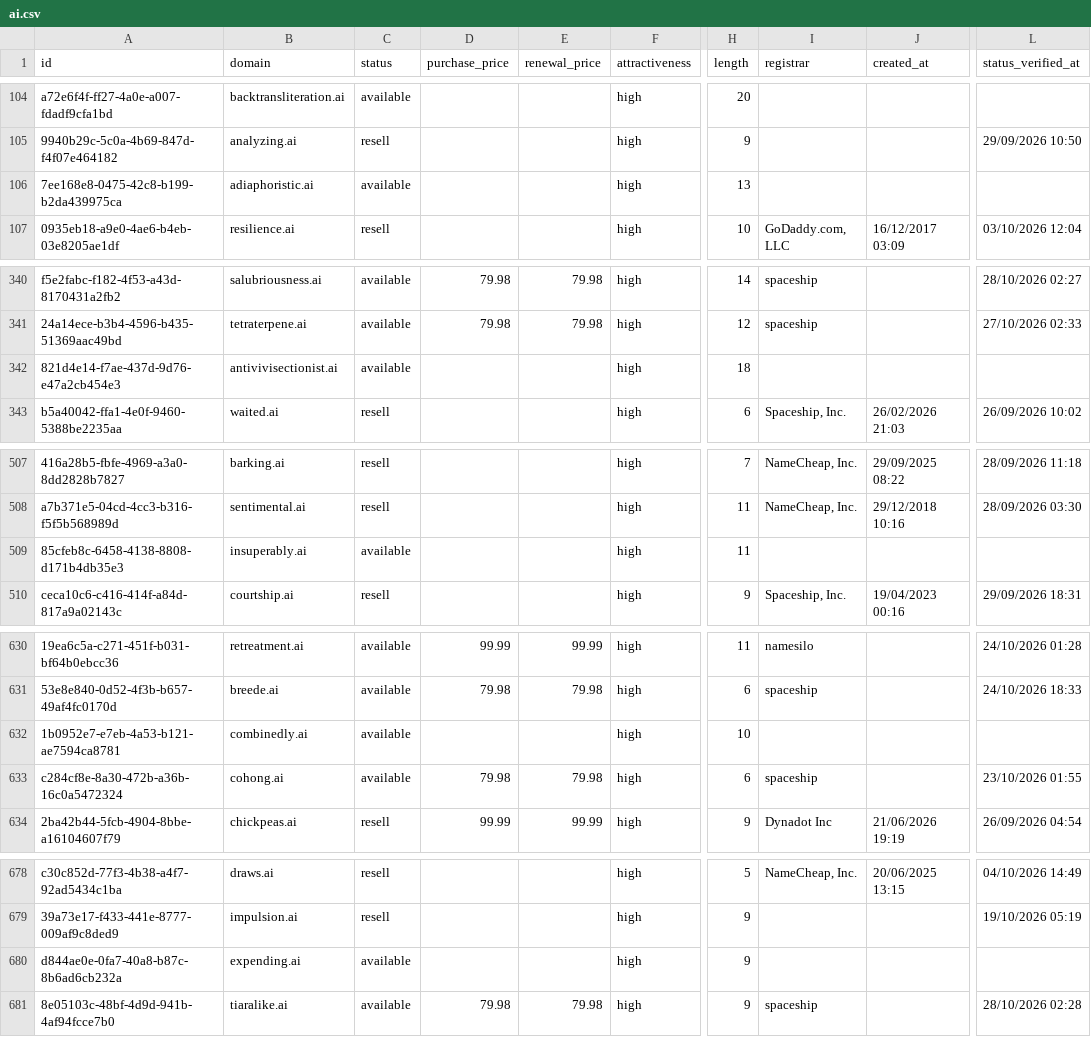
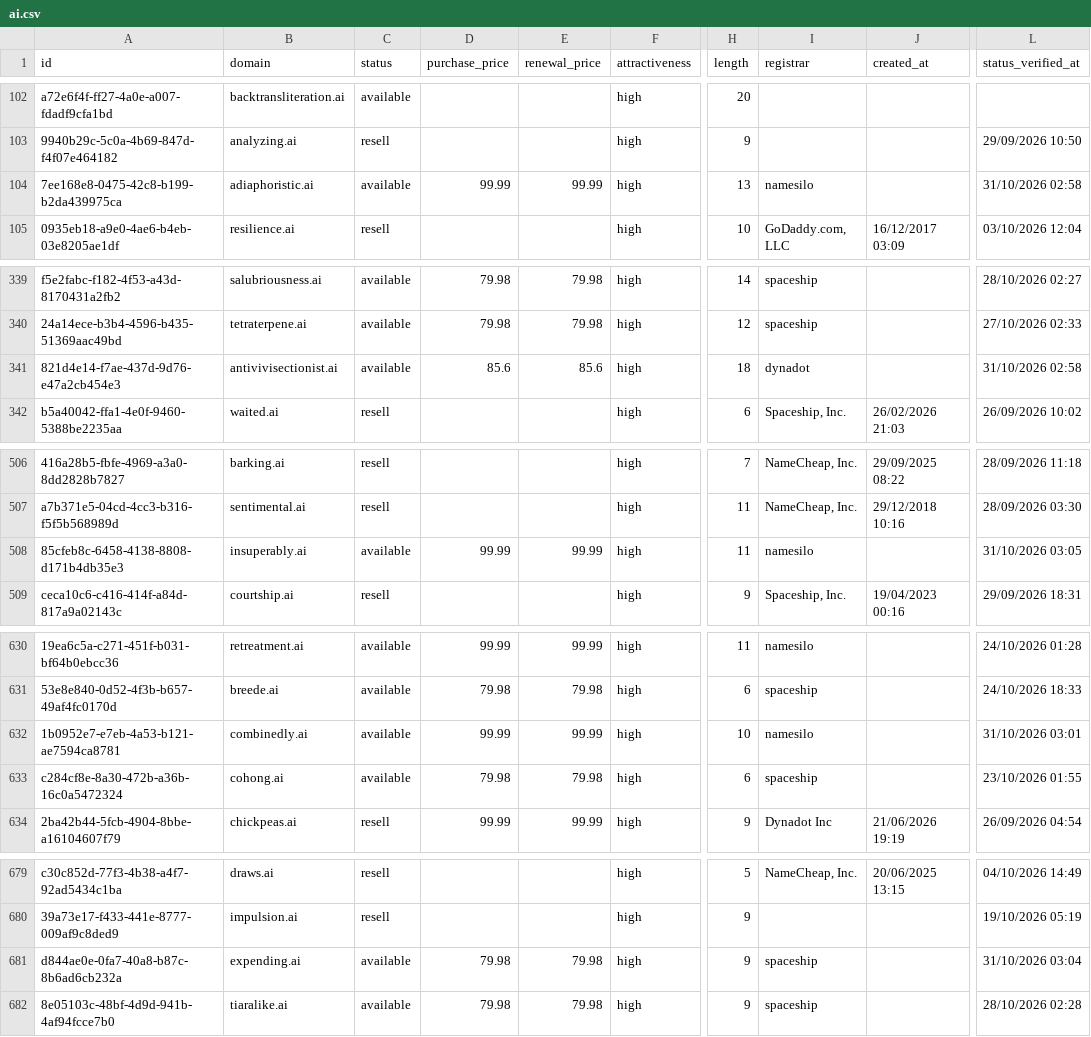
Before and after one commit to UniqueDomains/ai-oneword-domains, a CSV file: ai.csv, drawn as a sheet; only a part is shown, gaps mark what is left out; addresses are those after the commit; the diff covers the shown part only; the diff names each change by its address in the sheet, - before the commit and + after, or states it on an @@ line.

```diff
--- a/ai.csv
+++ b/ai.csv
-D104 (purchase_price): (empty)
+D104 (purchase_price): 99.99
-E104 (renewal_price): (empty)
+E104 (renewal_price): 99.99
-I104 (registrar): (empty)
+I104 (registrar): namesilo
-L104 (status_verified_at): (empty)
+L104 (status_verified_at): 31/10/2026 02:58
-D341 (purchase_price): (empty)
+D341 (purchase_price): 85.6
-E341 (renewal_price): (empty)
+E341 (renewal_price): 85.6
-I341 (registrar): (empty)
+I341 (registrar): dynadot
-L341 (status_verified_at): (empty)
+L341 (status_verified_at): 31/10/2026 02:58
-D508 (purchase_price): (empty)
+D508 (purchase_price): 99.99
-E508 (renewal_price): (empty)
+E508 (renewal_price): 99.99
-I508 (registrar): (empty)
+I508 (registrar): namesilo
-L508 (status_verified_at): (empty)
+L508 (status_verified_at): 31/10/2026 03:05
-D632 (purchase_price): (empty)
+D632 (purchase_price): 99.99
-E632 (renewal_price): (empty)
+E632 (renewal_price): 99.99
-I632 (registrar): (empty)
+I632 (registrar): namesilo
-L632 (status_verified_at): (empty)
+L632 (status_verified_at): 31/10/2026 03:01
-D681 (purchase_price): (empty)
+D681 (purchase_price): 79.98
-E681 (renewal_price): (empty)
+E681 (renewal_price): 79.98
-I681 (registrar): (empty)
+I681 (registrar): spaceship
-L681 (status_verified_at): (empty)
+L681 (status_verified_at): 31/10/2026 03:04
```
Also changed, not shown: 5 added rows, 5 removed rows and 3 edited cells elsewhere in this file, 4 other files.
